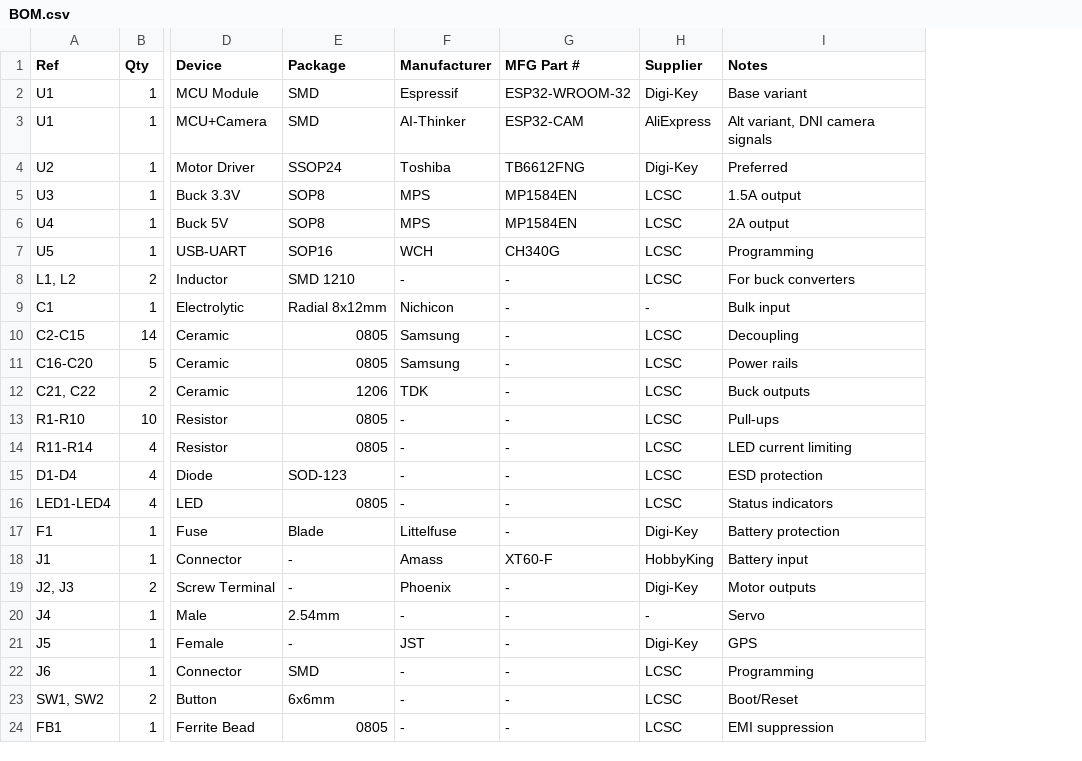
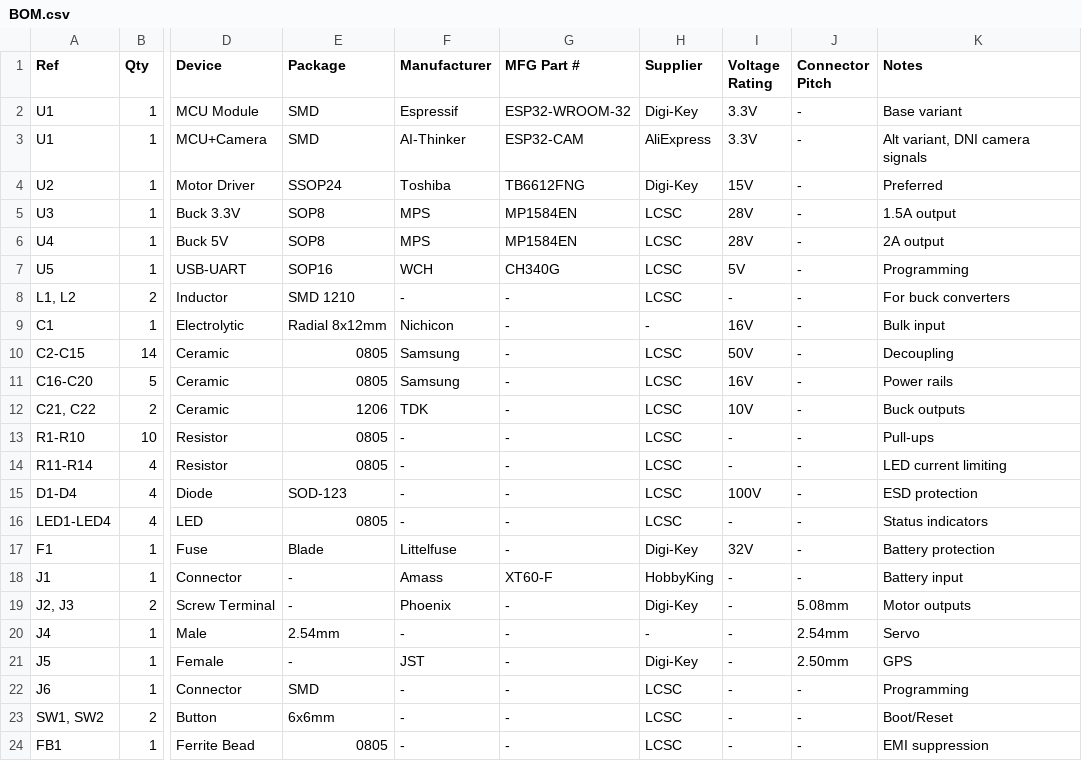
Before and after one commit to Aryanpanwar10005/ESP32-differential-drive-robot, a CSV file: hardware/bom/BOM.csv, drawn as a sheet; only a part is shown, gaps mark what is left out; the diff names each change by its address in the sheet, - before the commit and + after, or states it on an @@ line.

```diff
--- a/hardware/bom/BOM.csv
+++ b/hardware/bom/BOM.csv
+column I (Voltage Rating), rows 2-24: 3.3V | 3.3V | 15V | 28V | 28V | 5V | - | 16V | 50V | 16V | 10V | - | - | 100V | - | 32V | - | - | - | - | - | - | -
+column J (Connector Pitch), rows 2-24: - | - | - | - | - | - | - | - | - | - | - | - | - | - | - | - | - | 5.08mm | 2.54mm | 2.50mm | - | - | -
```
Also changed, not shown: 5 other files.
